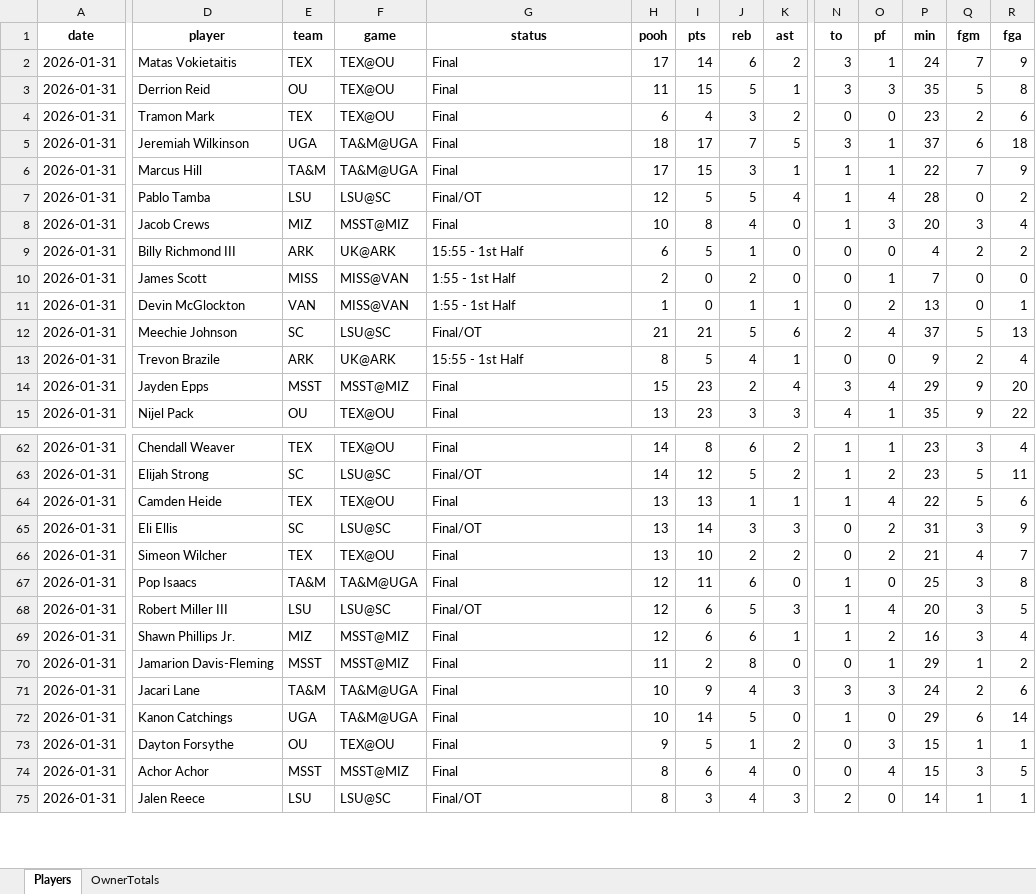
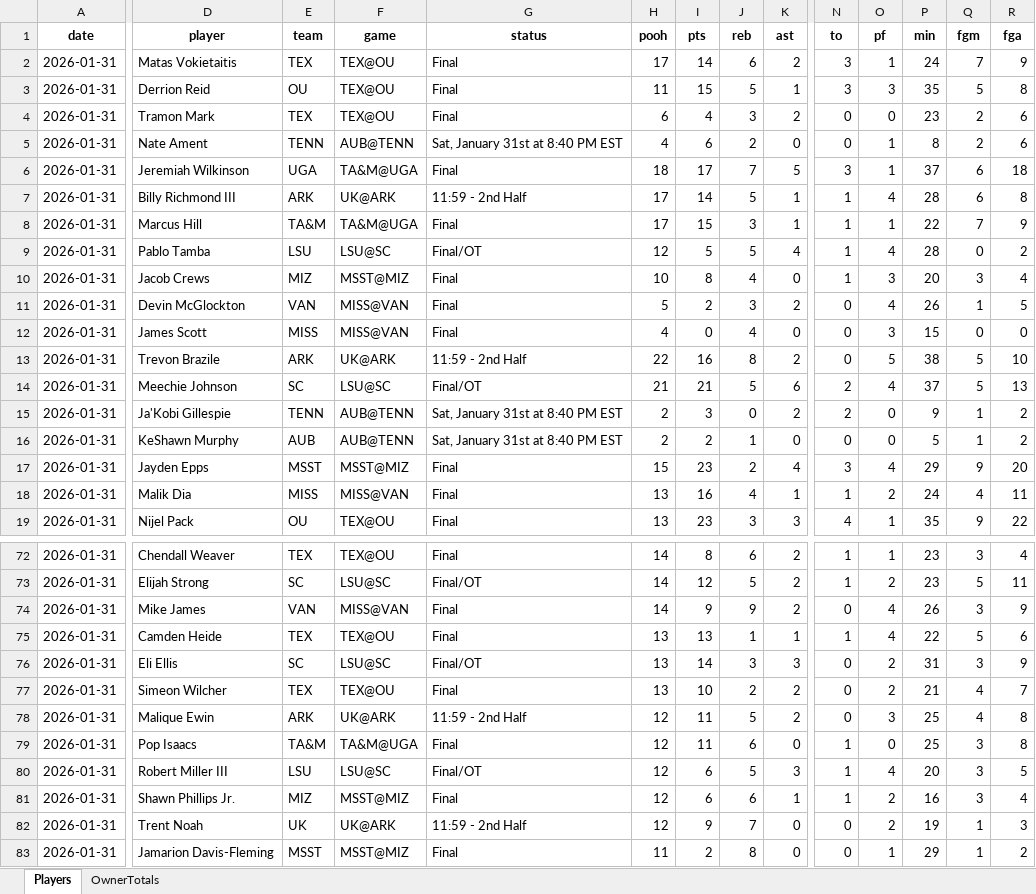
Before and after one commit to hal9000moncrief-dotcom/Pooh-League, an Excel workbook: docs/Today_PoohPoints_SEC_ByOwner_2026-01-31.xlsx, sheet Players, drawn as a sheet; only a part is shown, gaps mark what is left out; the shorter side is filled out with more unchanged rows; values as stored, in another font and other column widths than the file's, no borders; removed rows and columns are numbered as before the commit, all else as after; rows hold the shown columns only; the diff covers the shown part only; the diff names each change by its address in the sheet, - before the commit and + after, or states it on an @@ line.

Commit message:
Pooh Points: normal 20260131

```diff
--- a/docs/Today_PoohPoints_SEC_ByOwner_2026-01-31.xlsx (sheet Players)
+++ b/docs/Today_PoohPoints_SEC_ByOwner_2026-01-31.xlsx (sheet Players)
+row 5: 2026-01-31 | Nate Ament | TENN | AUB@TENN | Sat, January 31st at 8:40 PM EST | 4 | 6 | 2 | 0 | 0 | 1 | 8 | 2 | 6
+row 7: 2026-01-31 | Billy Richmond III | ARK | UK@ARK | 11:59 - 2nd Half | 17 | 14 | 5 | 1 | 1 | 4 | 28 | 6 | 8
-row 9: 2026-01-31 | Billy Richmond III | ARK | UK@ARK | 15:55 - 1st Half | 6 | 5 | 1 | 0 | 0 | 0 | 4 | 2 | 2
+row 11: 2026-01-31 | Devin McGlockton | VAN | MISS@VAN | Final | 5 | 2 | 3 | 2 | 0 | 4 | 26 | 1 | 5
-G12 (status): 1:55 - 1st Half
+G12 (status): Final
-H12 (pooh): 2
+H12 (pooh): 4
-J12 (reb): 2
+J12 (reb): 4
-O12 (pf): 1
+O12 (pf): 3
-P12 (min): 7
+P12 (min): 15
-row 11: 2026-01-31 | Devin McGlockton | VAN | MISS@VAN | 1:55 - 1st Half | 1 | 0 | 1 | 1 | 0 | 2 | 13 | 0 | 1
+row 13: 2026-01-31 | Trevon Brazile | ARK | UK@ARK | 11:59 - 2nd Half | 22 | 16 | 8 | 2 | 0 | 5 | 38 | 5 | 10
-D15 (player): Trevon Brazile
+D15 (player): Ja'Kobi Gillespie
-E15 (team): ARK
+E15 (team): TENN
-F15 (game): UK@ARK
+F15 (game): AUB@TENN
-G15 (status): 15:55 - 1st Half
+G15 (status): Sat, January 31st at 8:40 PM EST
-H15 (pooh): 8
+H15 (pooh): 2
-I15 (pts): 5
+I15 (pts): 3
-J15 (reb): 4
+J15 (reb): 0
-K15 (ast): 1
+K15 (ast): 2
-N15 (to): 0
+N15 (to): 2
-Q15 (fgm): 2
+Q15 (fgm): 1
-R15 (fga): 4
+R15 (fga): 2
+row 16: 2026-01-31 | KeShawn Murphy | AUB | AUB@TENN | Sat, January 31st at 8:40 PM EST | 2 | 2 | 1 | 0 | 0 | 0 | 5 | 1 | 2
+row 18: 2026-01-31 | Malik Dia | MISS | MISS@VAN | Final | 13 | 16 | 4 | 1 | 1 | 2 | 24 | 4 | 11
+row 74: 2026-01-31 | Mike James | VAN | MISS@VAN | Final | 14 | 9 | 9 | 2 | 0 | 4 | 26 | 3 | 9
+row 78: 2026-01-31 | Malique Ewin | ARK | UK@ARK | 11:59 - 2nd Half | 12 | 11 | 5 | 2 | 0 | 3 | 25 | 4 | 8
+row 82: 2026-01-31 | Trent Noah | UK | UK@ARK | 11:59 - 2nd Half | 12 | 9 | 7 | 0 | 0 | 2 | 19 | 1 | 3
```
Also changed, not shown: 25 added rows, 17 removed rows and 147 edited cells elsewhere in this sheet, sheet OwnerTotals, 3 other files.
